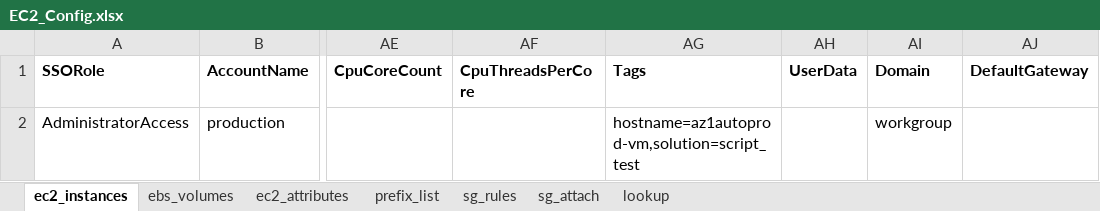
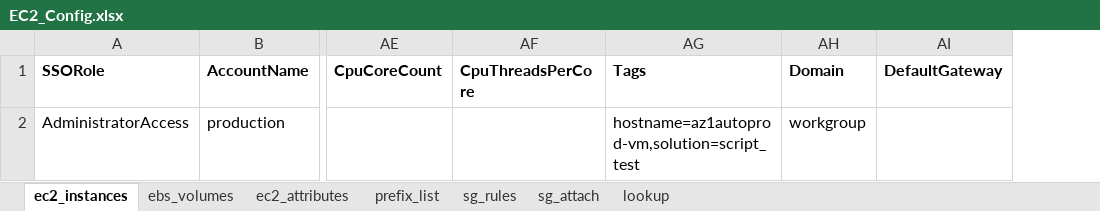
Before and after one commit to sayeedmaster/aws-new, an Excel workbook: EC2_Config.xlsx, sheet ec2_instances, drawn as a sheet; only a part is shown, gaps mark what is left out; values as stored, in another font and other column widths than the file's, no borders; the diff names each change by its address in the sheet, - before the commit and + after, or states it on an @@ line.

Commit message:
Refactor scripts to use consistent PSModulesPath and improve S3 bucket creation logic; add advanced userdata script for EC2 configuration and DynamoDB table creation for Terraform state locking.

```diff
--- a/EC2_Config.xlsx (sheet ec2_instances)
+++ b/EC2_Config.xlsx (sheet ec2_instances)
-column AH (UserData), empty
```
Also changed, not shown: 5 other files.
